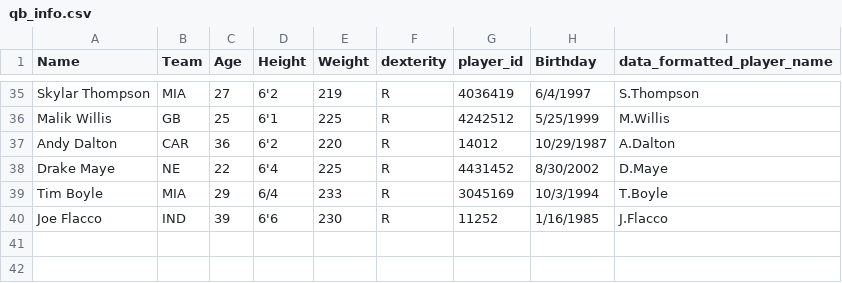
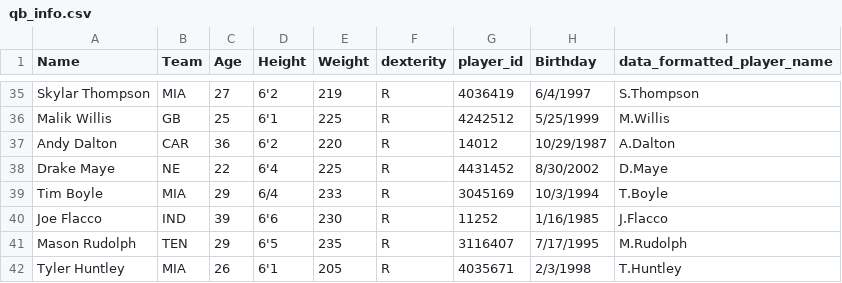
Before and after one commit to array-carpenter/nfl_throwing_scorecard, a CSV file: qb_info.csv, drawn as a sheet; only a part is shown, gaps mark what is left out; the diff names each change by its address in the sheet, - before the commit and + after, or states it on an @@ line.

Commit message:
Added Huntley and Rudolph

```diff
--- a/qb_info.csv
+++ b/qb_info.csv
+row 41: Mason Rudolph | TEN | 29 | 6'5 | 235 | R | 3116407 | 7/17/1995 | M.Rudolph
+row 42: Tyler Huntley | MIA | 26 | 6'1 | 205 | R | 4035671 | 2/3/1998 | T.Huntley
```
Also changed, not shown: 2 other files.
